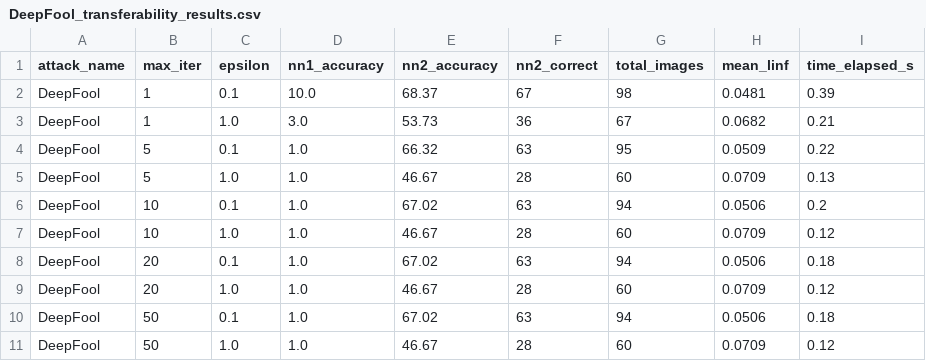
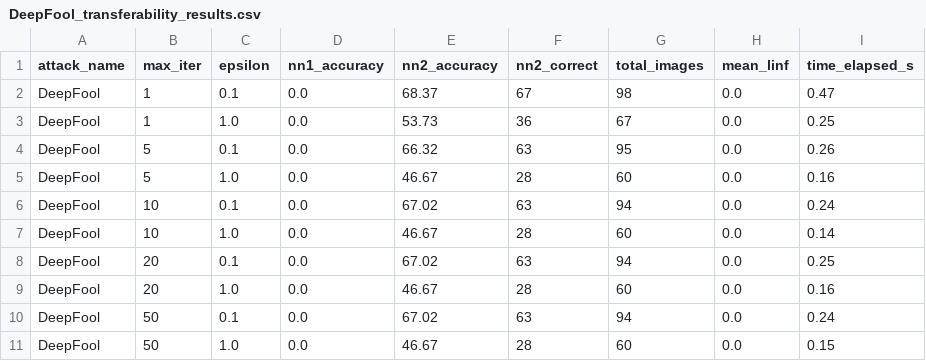
Before and after one commit to ChristianRosa02/AI4Cybersecurity, a CSV file: results/DeepFool_Transferability/DeepFool_transferability_results.csv, drawn as a sheet.

```diff
--- a/results/DeepFool_Transferability/DeepFool_transferability_results.csv
+++ b/results/DeepFool_Transferability/DeepFool_transferability_results.csv
@@ -1,11 +1,11 @@
 attack_name,max_iter,epsilon,nn1_accuracy,nn2_accuracy,nn2_correct,total_images,mean_linf,time_elapsed_s
-DeepFool,1,0.1,10.0,68.37,67,98,0.0481,0.39
-DeepFool,1,1.0,3.0,53.73,36,67,0.0682,0.21
-DeepFool,5,0.1,1.0,66.32,63,95,0.0509,0.22
-DeepFool,5,1.0,1.0,46.67,28,60,0.0709,0.13
-DeepFool,10,0.1,1.0,67.02,63,94,0.0506,0.2
-DeepFool,10,1.0,1.0,46.67,28,60,0.0709,0.12
-DeepFool,20,0.1,1.0,67.02,63,94,0.0506,0.18
-DeepFool,20,1.0,1.0,46.67,28,60,0.0709,0.12
-DeepFool,50,0.1,1.0,67.02,63,94,0.0506,0.18
-DeepFool,50,1.0,1.0,46.67,28,60,0.0709,0.12
+DeepFool,1,0.1,0.0,68.37,67,98,0.0,0.47
+DeepFool,1,1.0,0.0,53.73,36,67,0.0,0.25
+DeepFool,5,0.1,0.0,66.32,63,95,0.0,0.26
+DeepFool,5,1.0,0.0,46.67,28,60,0.0,0.16
+DeepFool,10,0.1,0.0,67.02,63,94,0.0,0.24
+DeepFool,10,1.0,0.0,46.67,28,60,0.0,0.14
+DeepFool,20,0.1,0.0,67.02,63,94,0.0,0.25
+DeepFool,20,1.0,0.0,46.67,28,60,0.0,0.16
+DeepFool,50,0.1,0.0,67.02,63,94,0.0,0.24
+DeepFool,50,1.0,0.0,46.67,28,60,0.0,0.15
```
Also changed, not shown: 35 other files.
